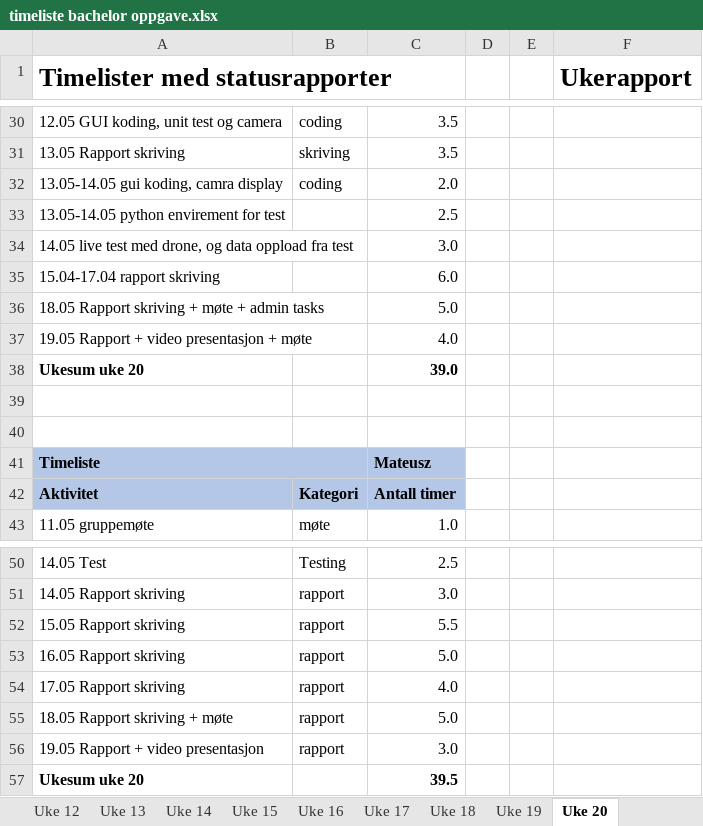
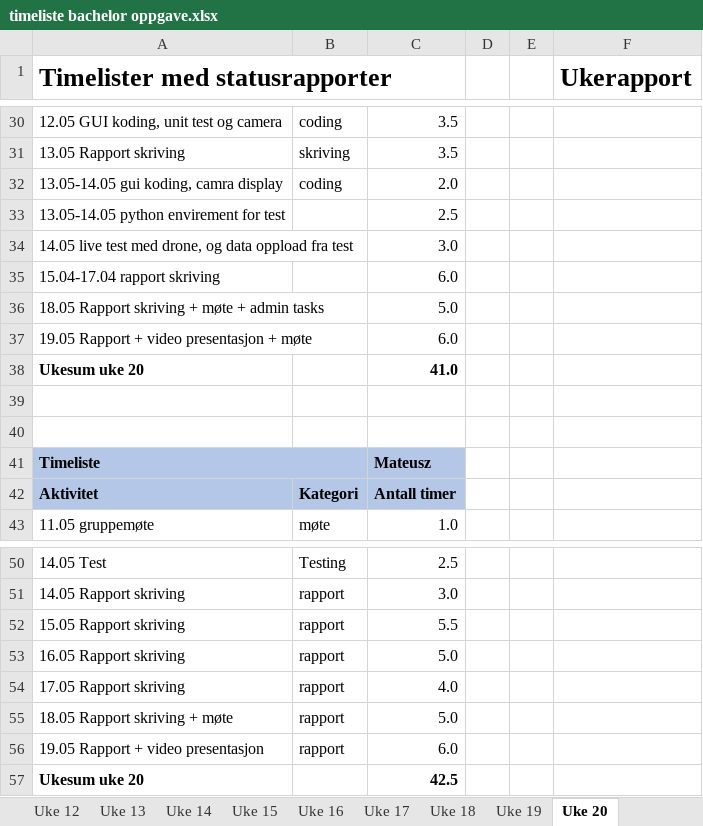
Before and after one commit to BrageSolem/Acoustic-perception---Bachelor-Thesis, an Excel workbook: Appendix files/timeliste bachelor oppgave.xlsx, sheet Uke 20, drawn as a sheet; only a part is shown, gaps mark what is left out; values as stored, in another font and other column widths than the file's, no borders; the diff names each change by its address in the sheet, - before the commit and + after, or states it on an @@ line.

```diff
--- a/Appendix files/timeliste bachelor oppgave.xlsx (sheet Uke 20)
+++ b/Appendix files/timeliste bachelor oppgave.xlsx (sheet Uke 20)
-C37: 4.0
+C37: 6.0
-C38: 39.0
+C38: 41.0
-C56: 3.0
+C56: 6.0
-C57: 39.5
+C57: 42.5
```
Also changed, not shown: sheet Oppsummering, 6 other files.
